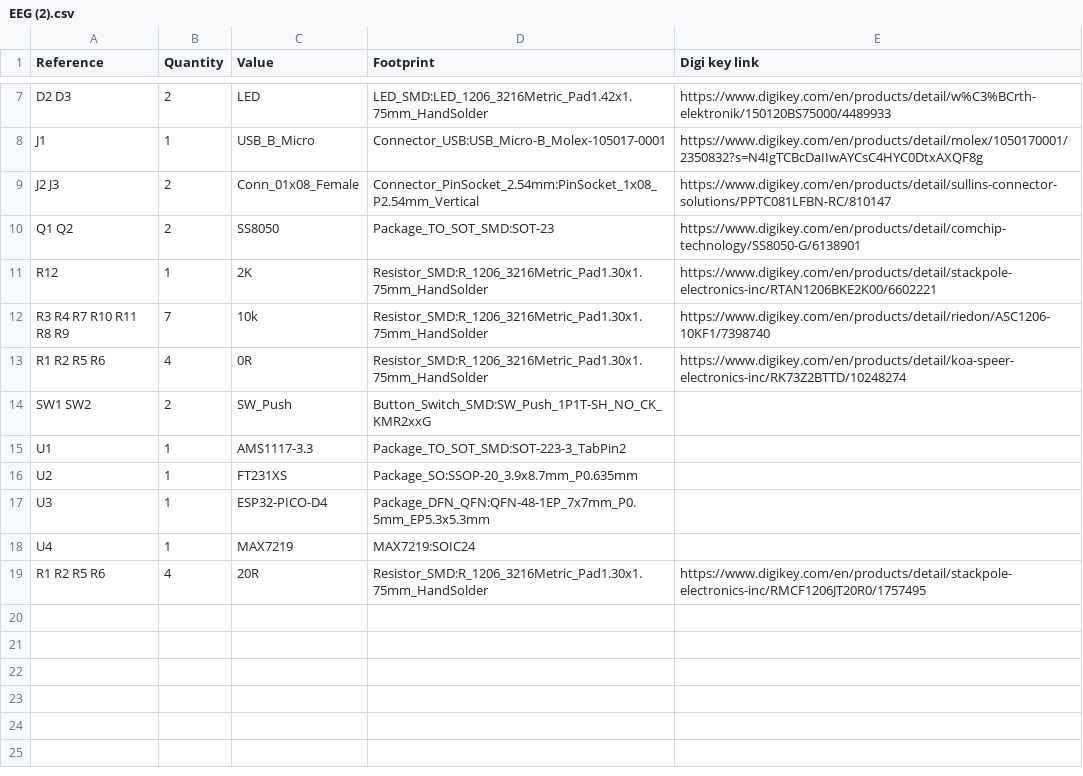
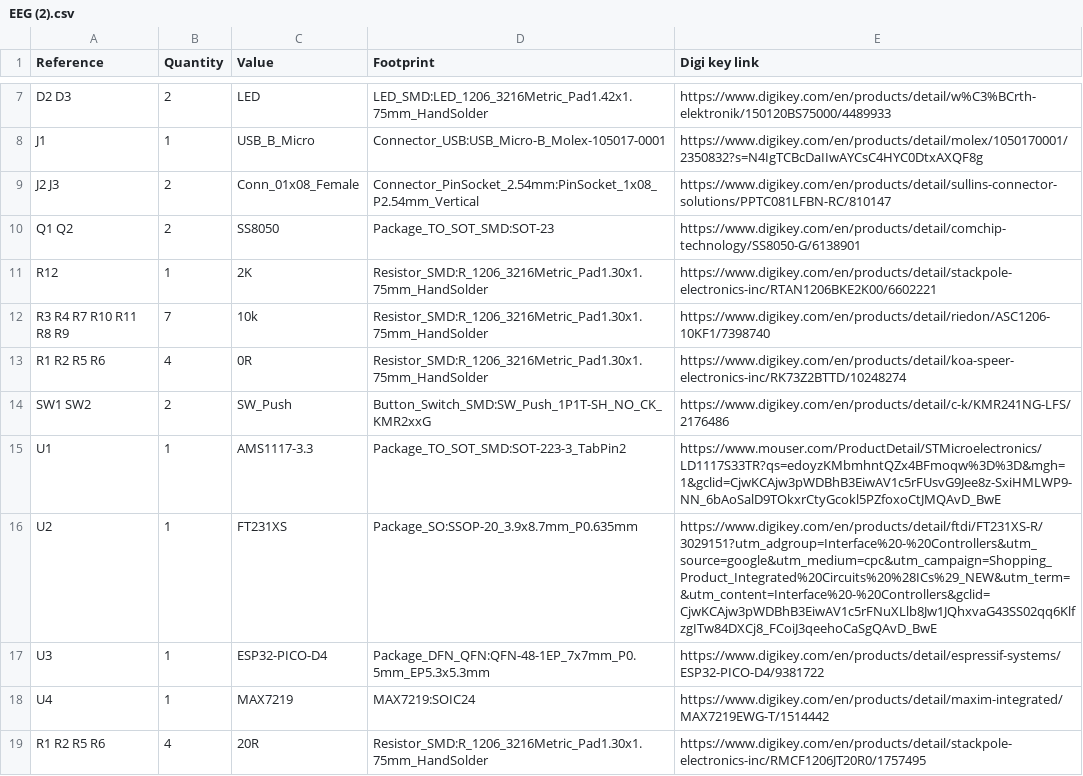
Before and after one commit to Mohitpatel9999/EEG_Kicad, a CSV file: EEG/EEG (2).csv, drawn as a sheet; only a part is shown, gaps mark what is left out.

Commit message:
Update EEG (2).csv

```diff
--- a/EEG/EEG (2).csv
+++ b/EEG/EEG (2).csv
@@ -13,7 +13,7 @@ R3 R4 R7 R10 R11 R8 R9 ,7,10k,Resistor_SMD:R_1206_3216Metric_Pad1.30x1.75mm_Hand
 R1 R2 R5 R6 ,4,0R,Resistor_SMD:R_1206_3216Metric_Pad1.30x1.75mm_HandSolder,https://www.digikey.com/en/products/detail/koa-speer-electronics-inc/RK73Z2BTTD/10248274
-SW1 SW2 ,2,SW_Push,Button_Switch_SMD:SW_Push_1P1T-SH_NO_CK_KMR2xxG,
-U1 ,1,AMS1117-3.3,Package_TO_SOT_SMD:SOT-223-3_TabPin2,
-U2 ,1,FT231XS,Package_SO:SSOP-20_3.9x8.7mm_P0.635mm,
-U3 ,1,ESP32-PICO-D4,Package_DFN_QFN:QFN-48-1EP_7x7mm_P0.5mm_EP5.3x5.3mm,
-U4 ,1,MAX7219,MAX7219:SOIC24,
+SW1 SW2 ,2,SW_Push,Button_Switch_SMD:SW_Push_1P1T-SH_NO_CK_KMR2xxG,https://www.digikey.com/en/products/detail/c-k/KMR241NG-LFS/2176486
+U1 ,1,AMS1117-3.3,Package_TO_SOT_SMD:SOT-223-3_TabPin2,https://www.mouser.com/ProductDetail/STMicroelectronics/LD1117S33TR?qs=edoyzKMbmhntQZx4BFmoqw%3D%3D&mgh=1&gclid=CjwKCAjw3pWDBhB3EiwAV1c5rFUsvG9Jee8z-SxiHMLWP9-NN_6bAoSalD9TOkxrCtyGcokl5PZfoxoCtJMQAvD_BwE
+U2 ,1,FT231XS,Package_SO:SSOP-20_3.9x8.7mm_P0.635mm,https://www.digikey.com/en/products/detail/ftdi/FT231XS-R/3029151?utm_adgroup=Interface%20-%20Controllers&utm_source=google&utm_medium=cpc&utm_campaign=Shopping_Product_Integrated%20Circuits%20%28ICs%29_NEW&utm_term=&utm_content=Interface%20-%20Controllers&gclid=CjwKCAjw3pWDBhB3EiwAV1c5rFNuXLlb8Jw1JQhxvaG43SS02qq6KlfzgITw84DXCj8_FCoiJ3qeehoCaSgQAvD_BwE
+U3 ,1,ESP32-PICO-D4,Package_DFN_QFN:QFN-48-1EP_7x7mm_P0.5mm_EP5.3x5.3mm,https://www.digikey.com/en/products/detail/espressif-systems/ESP32-PICO-D4/9381722
+U4 ,1,MAX7219,MAX7219:SOIC24,https://www.digikey.com/en/products/detail/maxim-integrated/MAX7219EWG-T/1514442
 R1 R2 R5 R6 ,4,20R,Resistor_SMD:R_1206_3216Metric_Pad1.30x1.75mm_HandSolder,https://www.digikey.com/en/products/detail/stackpole-electronics-inc/RMCF1206JT20R0/1757495
```
